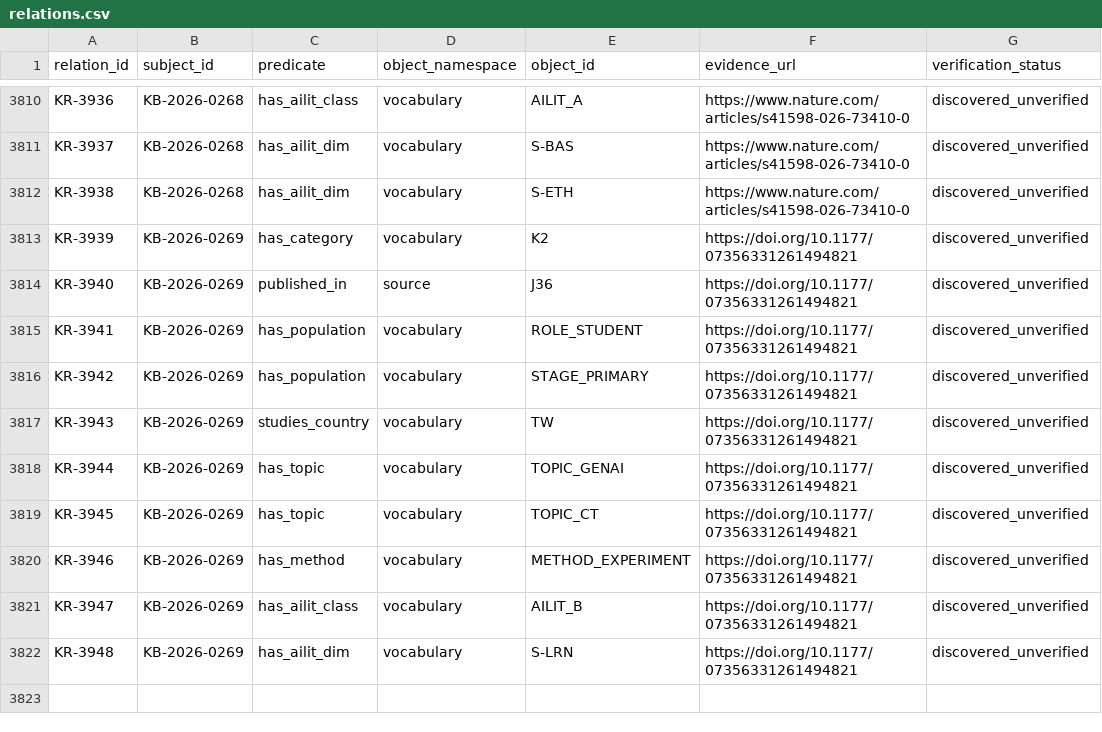
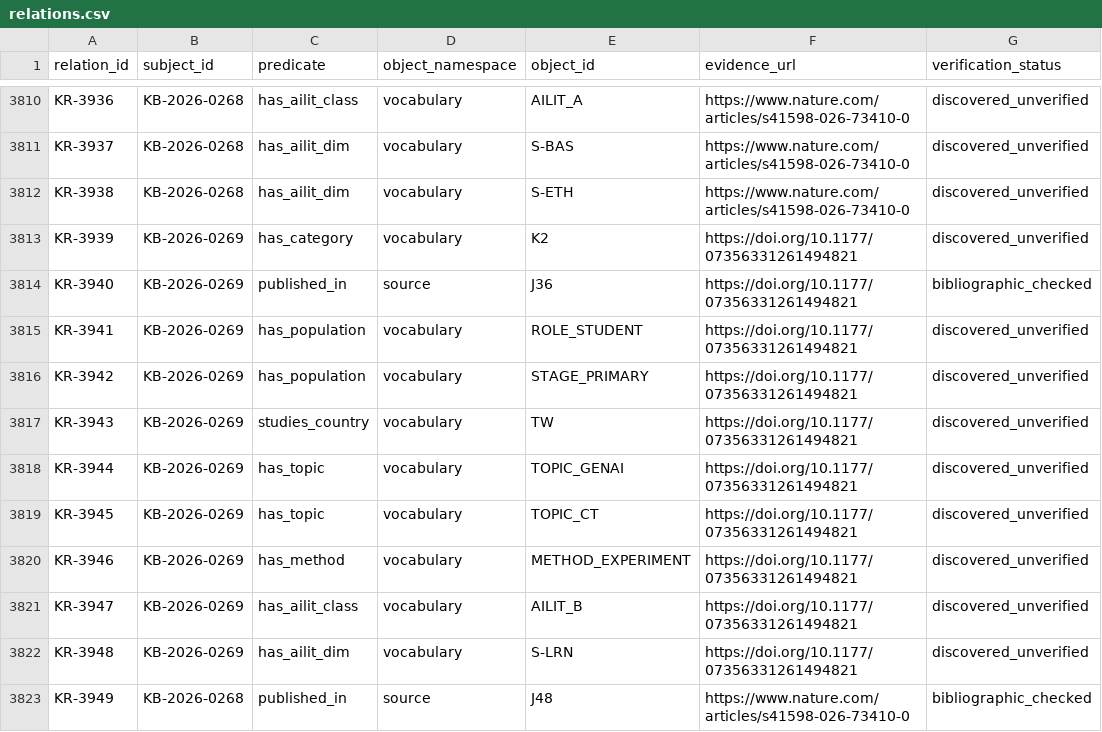
Before and after one commit to jhchenmooc/k12-ai-literacy-report, a CSV file: research/knowledge-base/data/relations.csv, drawn as a sheet; only a part is shown, gaps mark what is left out.

```diff
--- a/research/knowledge-base/data/relations.csv
+++ b/research/knowledge-base/data/relations.csv
@@ -3813,3 +3813,3 @@ relation_id,subject_id,predicate,object_namespace,object_id,evidence_url,verific
 "KR-3939","KB-2026-0269","has_category","vocabulary","K2","https://doi.org/10.1177/07356331261494821","discovered_unverified"
-"KR-3940","KB-2026-0269","published_in","source","J36","https://doi.org/10.1177/07356331261494821","discovered_unverified"
+"KR-3940","KB-2026-0269","published_in","source","J36","https://doi.org/10.1177/07356331261494821","bibliographic_checked"
 "KR-3941","KB-2026-0269","has_population","vocabulary","ROLE_STUDENT","https://doi.org/10.1177/07356331261494821","discovered_unverified"
@@ -3822 +3822,2 @@ relation_id,subject_id,predicate,object_namespace,object_id,evidence_url,verific
 "KR-3948","KB-2026-0269","has_ailit_dim","vocabulary","S-LRN","https://doi.org/10.1177/07356331261494821","discovered_unverified"
+"KR-3949","KB-2026-0268","published_in","source","J48","https://www.nature.com/articles/s41598-026-73410-0","bibliographic_checked"
```
Also changed, not shown: research/knowledge-base/data/records.csv, 17 other files.
